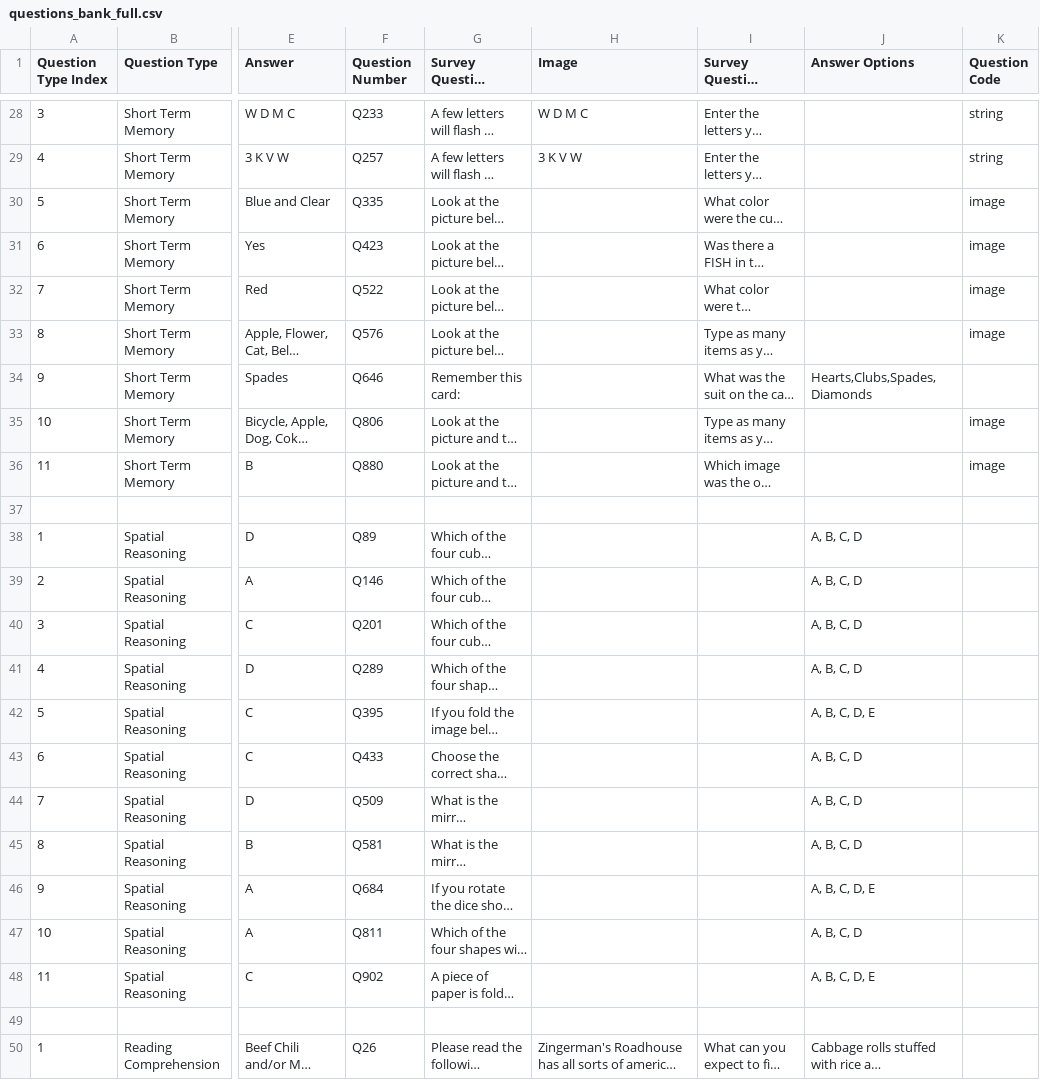
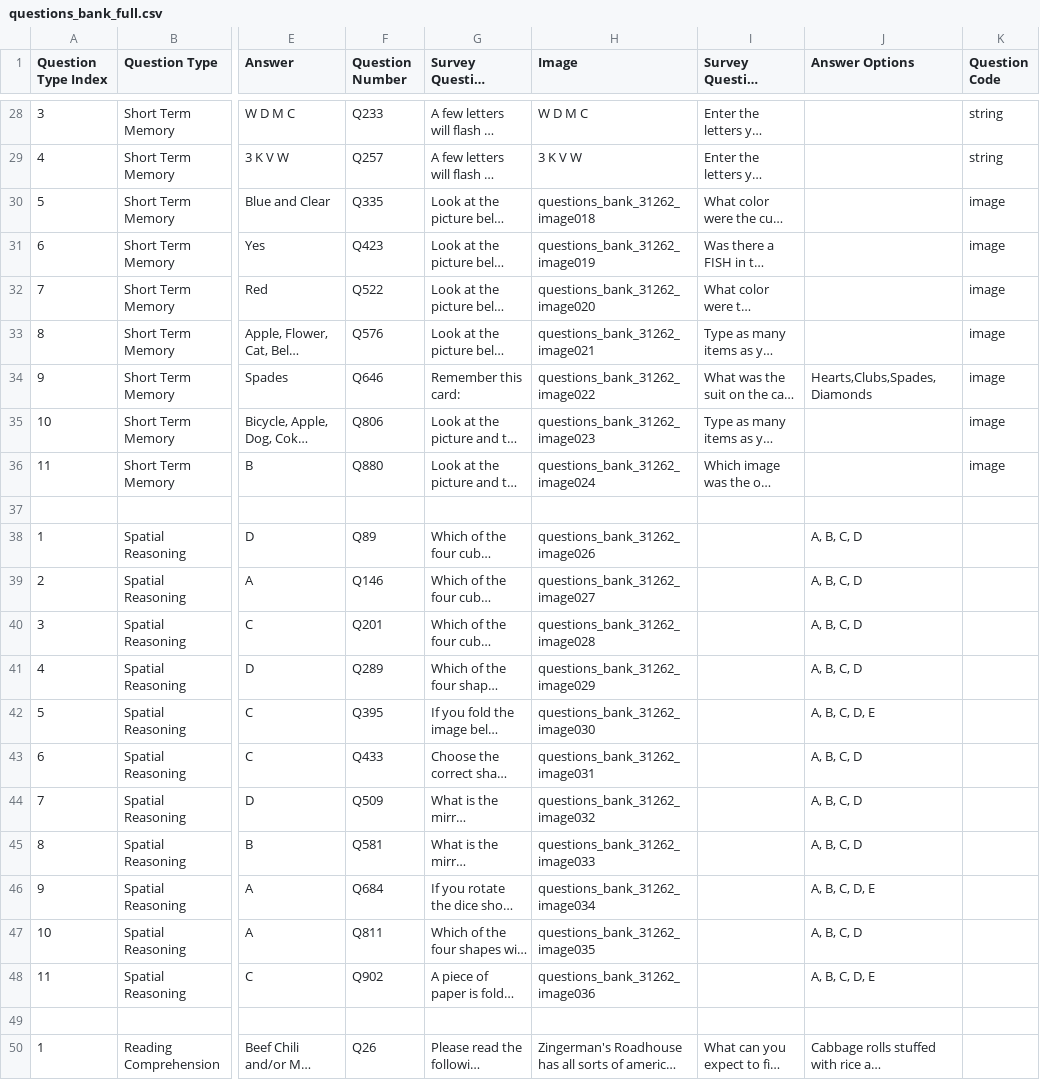
Before and after one commit to danieljiang520/SurveyApp, a CSV file: app/src/main/res/raw/questions_bank_full.csv, drawn as a sheet; only a part is shown, gaps mark what is left out; long unchanged cells end in …; the diff covers the shown part only; the diff names each change by its address in the sheet, - before the commit and + after, or states it on an @@ line.

```diff
--- a/app/src/main/res/raw/questions_bank_full.csv
+++ b/app/src/main/res/raw/questions_bank_full.csv
-H30 (Image): (empty)
+H30 (Image): questions_bank_31262_image018
-H31 (Image): (empty)
+H31 (Image): questions_bank_31262_image019
-H32 (Image): (empty)
+H32 (Image): questions_bank_31262_image020
-H33 (Image): (empty)
+H33 (Image): questions_bank_31262_image021
-H34 (Image): (empty)
+H34 (Image): questions_bank_31262_image022
-K34 (Question Code): (empty)
+K34 (Question Code): image
-H35 (Image): (empty)
+H35 (Image): questions_bank_31262_image023
-H36 (Image): (empty)
+H36 (Image): questions_bank_31262_image024
-H38 (Image): (empty)
+H38 (Image): questions_bank_31262_image026
-H39 (Image): (empty)
+H39 (Image): questions_bank_31262_image027
-H40 (Image): (empty)
+H40 (Image): questions_bank_31262_image028
-H41 (Image): (empty)
+H41 (Image): questions_bank_31262_image029
-H42 (Image): (empty)
+H42 (Image): questions_bank_31262_image030
-H43 (Image): (empty)
+H43 (Image): questions_bank_31262_image031
-H44 (Image): (empty)
+H44 (Image): questions_bank_31262_image032
-H45 (Image): (empty)
+H45 (Image): questions_bank_31262_image033
-H46 (Image): (empty)
+H46 (Image): questions_bank_31262_image034
-H47 (Image): (empty)
+H47 (Image): questions_bank_31262_image035
-H48 (Image): (empty)
+H48 (Image): questions_bank_31262_image036
```
Also changed, not shown: 61 edited cells elsewhere in this file.
